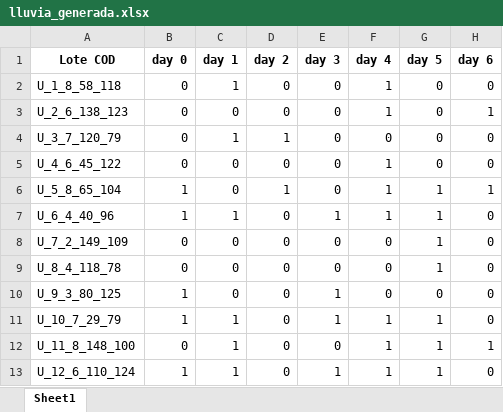
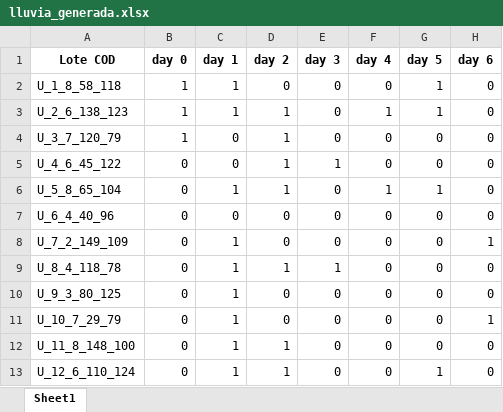
Before and after one commit to Pablok98/Capstone-Project, an Excel workbook: src/data/lluvia_generada.xlsx, sheet Sheet1, drawn as a sheet; only a part is shown; values as stored, in another font and other column widths than the file's, no borders; the diff covers the shown part only; the diff names each change by its address in the sheet, - before the commit and + after, or states it on an @@ line.

```diff
--- a/src/data/lluvia_generada.xlsx (sheet Sheet1)
+++ b/src/data/lluvia_generada.xlsx (sheet Sheet1)
-B2:B4 (day 0): 0
+B2:B4 (day 0): 1
-F2 (day 4): 1
+F2 (day 4): 0
-G2:G3 (day 5): 0
+G2:G3 (day 5): 1
-C3 (day 1): 0
+C3 (day 1): 1
-D3 (day 2): 0
+D3 (day 2): 1
-H3 (day 6): 1
+H3 (day 6): 0
-C4 (day 1): 1
+C4 (day 1): 0
-D5 (day 2): 0
+D5 (day 2): 1
-E5 (day 3): 0
+E5 (day 3): 1
-F5 (day 4): 1
+F5 (day 4): 0
-B6:B7 (day 0): 1
+B6:B7 (day 0): 0
-C6 (day 1): 0
+C6 (day 1): 1
-H6 (day 6): 1
+H6 (day 6): 0
-C7 (day 1): 1
+C7 (day 1): 0
-E7 (day 3): 1
+E7 (day 3): 0
-F7 (day 4): 1
+F7 (day 4): 0
-G7:G9 (day 5): 1
+G7:G9 (day 5): 0
-C8:C10 (day 1): 0
+C8:C10 (day 1): 1
-H8 (day 6): 0
+H8 (day 6): 1
-D9 (day 2): 0
+D9 (day 2): 1
-E9 (day 3): 0
+E9 (day 3): 1
-B10:B11 (day 0): 1
+B10:B11 (day 0): 0
-E10:E11 (day 3): 1
+E10:E11 (day 3): 0
-F11:F13 (day 4): 1
+F11:F13 (day 4): 0
-G11:G12 (day 5): 1
+G11:G12 (day 5): 0
-H11 (day 6): 0
+H11 (day 6): 1
-D12:D13 (day 2): 0
+D12:D13 (day 2): 1
-H12 (day 6): 1
+H12 (day 6): 0
-B13 (day 0): 1
+B13 (day 0): 0
-E13 (day 3): 1
+E13 (day 3): 0
```
Also changed, not shown: 920 edited cells elsewhere in this sheet, 20 other files.
